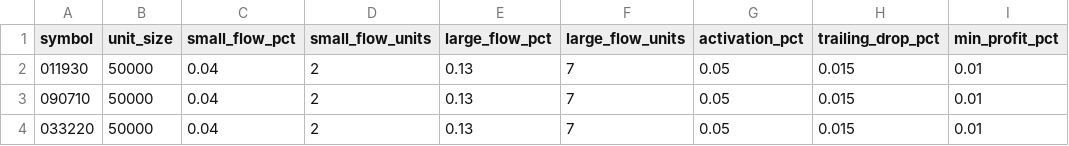
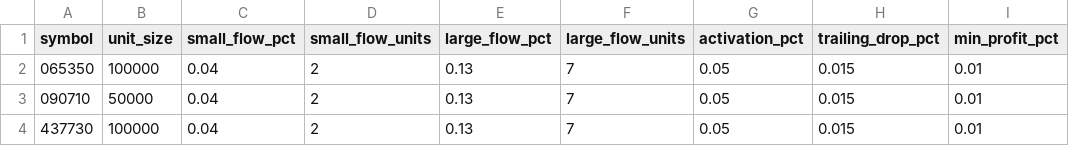
Before and after one commit to caleb-71/DB_STOCK_KR_tracking, a CSV file: setting.csv, drawn as a sheet.

```diff
--- a/setting.csv
+++ b/setting.csv
@@ -1,4 +1,4 @@
 symbol,unit_size,small_flow_pct,small_flow_units,large_flow_pct,large_flow_units,activation_pct,trailing_drop_pct,min_profit_pct
-011930,50000,0.04,2,0.13,7,0.05,0.015,0.01
+065350,100000,0.04,2,0.13,7,0.05,0.015,0.01
 090710,50000,0.04,2,0.13,7,0.05,0.015,0.01
-033220,50000,0.04,2,0.13,7,0.05,0.015,0.01
+437730,100000,0.04,2,0.13,7,0.05,0.015,0.01
```
Also changed, not shown: 6 other files.
